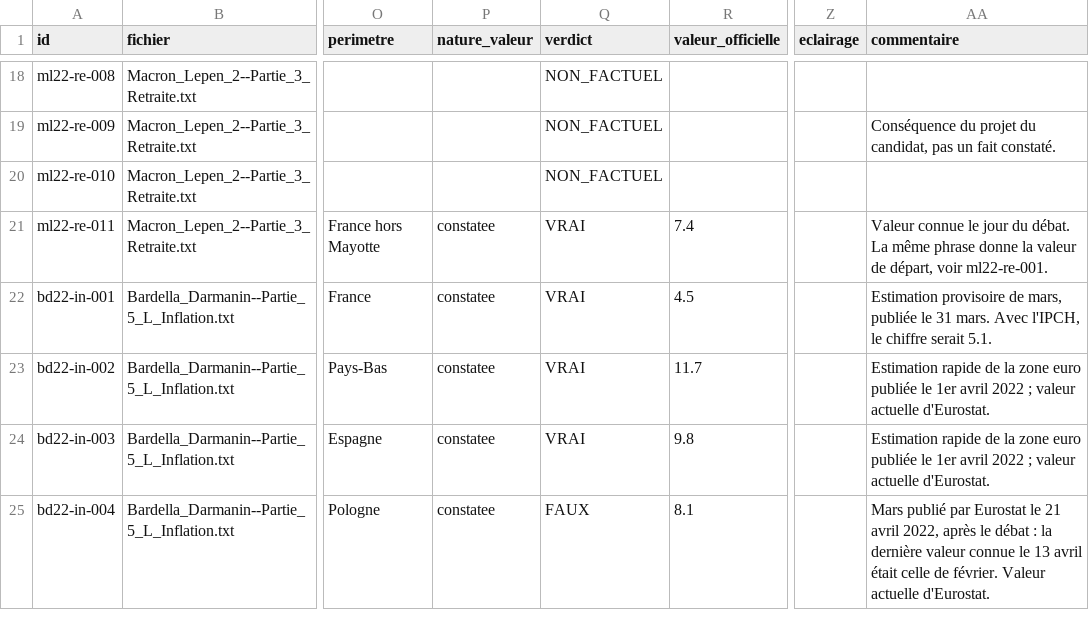
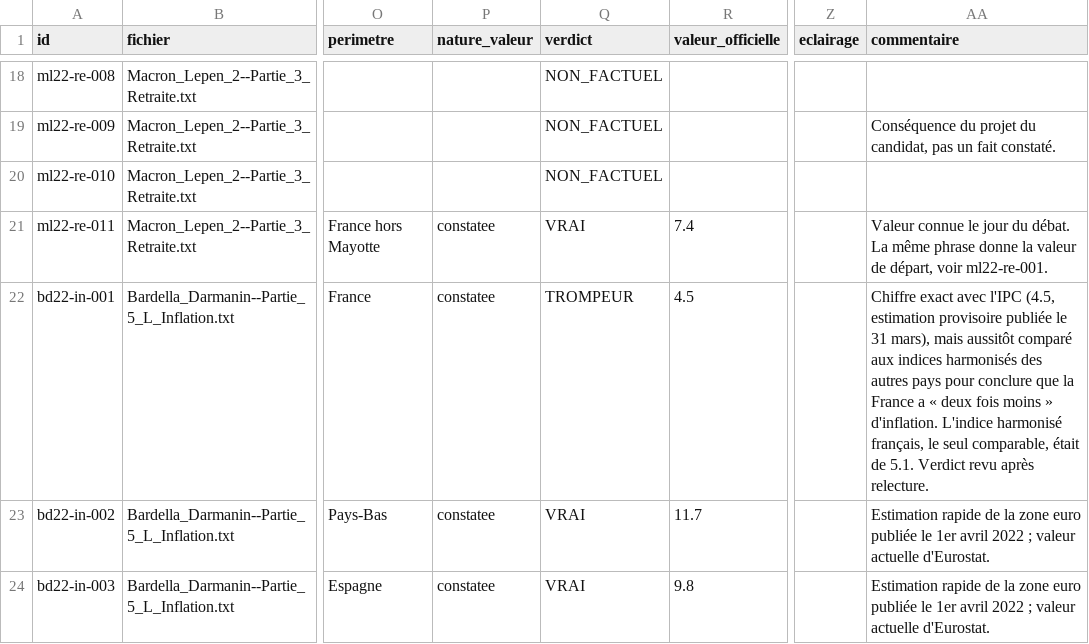
Before and after one commit to Mac-Aurel/zetruth, a CSV file: data/reference/affirmations.csv, drawn as a sheet; only a part is shown, gaps mark what is left out; the shorter side is filled out with more unchanged rows; the diff names each change by its address in the sheet, - before the commit and + after, or states it on an @@ line.

Commit message:
Première relecture du jeu de référence
Relecture à l'aveugle de 10 affirmations tirées au hasard, faite par
l'annotateur initial à la demande du porteur du projet : elle mesure la
stabilité du jugement, pas l'accord entre deux personnes. 9 verdicts
identiques sur 10, kappa de 0,84.

Désaccord tranché vers le verdict le plus strict : Darmanin donne
l'inflation française selon l'IPC (4,5) puis la compare aux indices
harmonisés des autres pays pour conclure à « deux fois moins ». L'indice
harmonisé français était de 5,1 : TROMPEUR. La règle est ajoutée au guide.

Refs #3

```diff
--- a/data/reference/affirmations.csv
+++ b/data/reference/affirmations.csv
-Q22 (verdict): VRAI
+Q22 (verdict): TROMPEUR
-AA22 (commentaire): Estimation provisoire de mars, publiée le 31 mars. Avec l'IPCH, le chiffre serait 5.1.
+AA22 (commentaire): Chiffre exact avec l'IPC (4.5, estimation provisoire publiée le 31 mars), mais aussitôt comparé aux indices harmonisés des autres pays pour conclure que la France a « deux fois moins » d'inflation. L'indice harmonisé français, le seul comparable, était de 5.1. Verdict revu après relecture.
```
Also changed, not shown: data/reference/relecture.csv, 2 other files.
